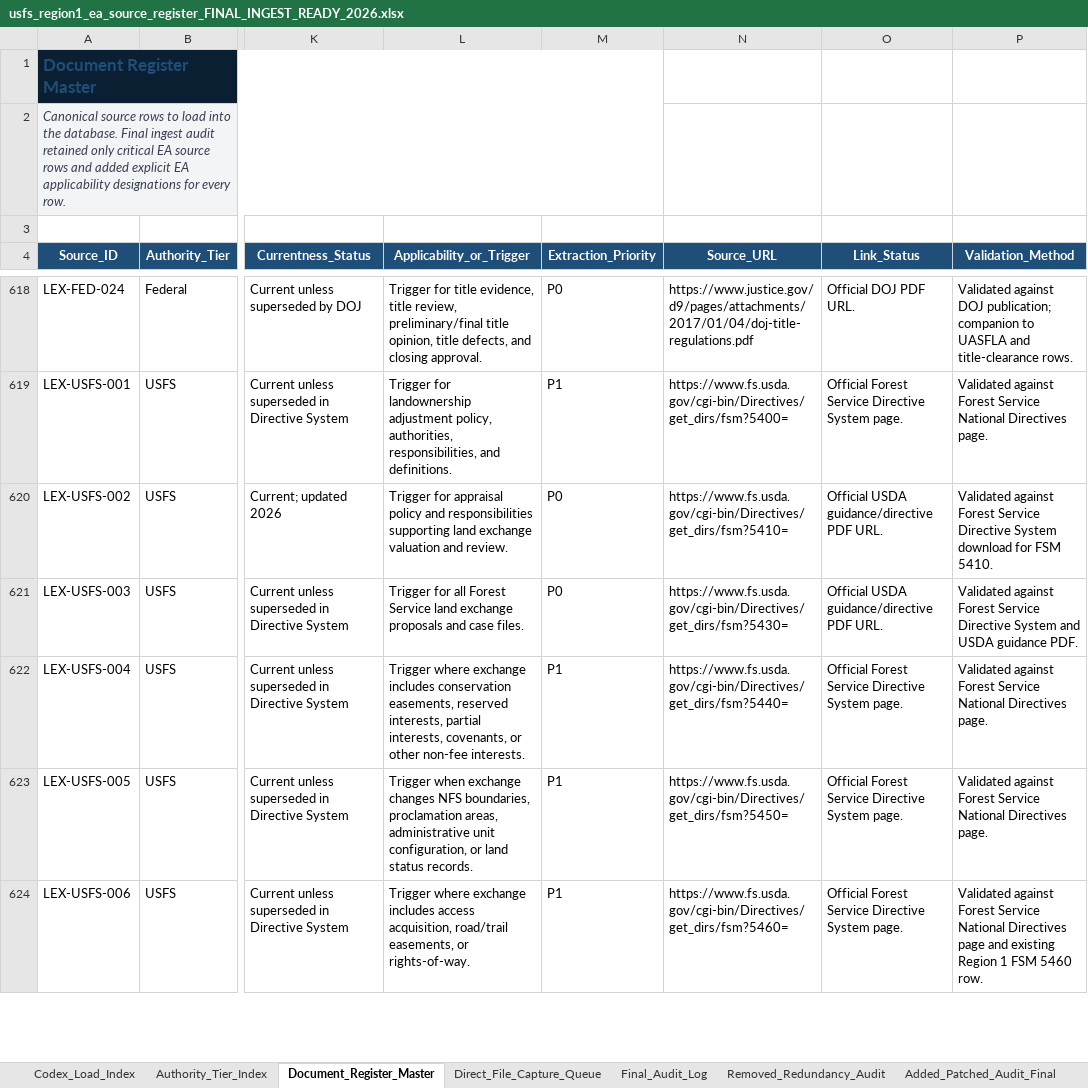
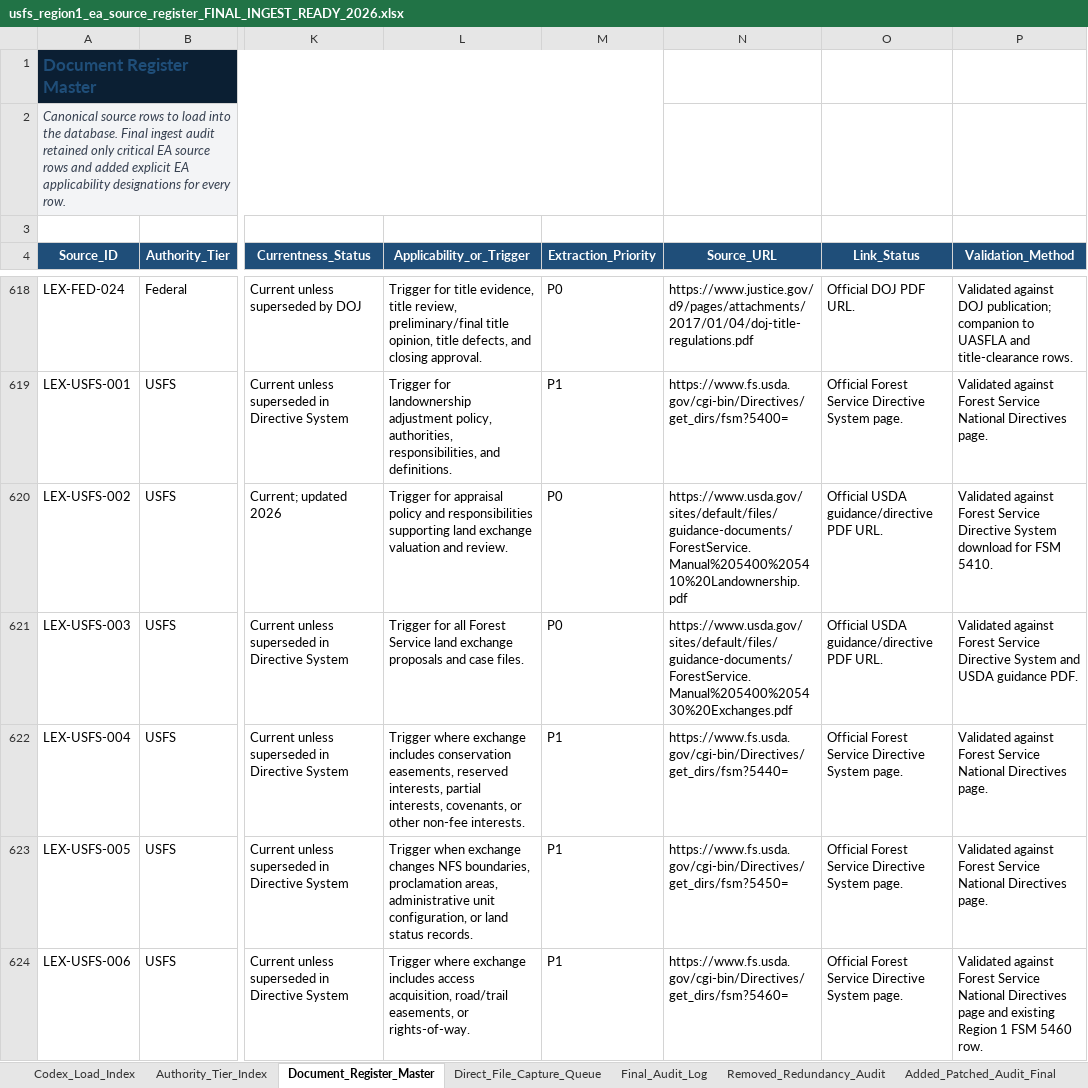
Before and after one commit to chunkstand/r1_EA_compliance, an Excel workbook: usfs_region1_ea_source_register_FINAL_INGEST_READY_2026.xlsx, sheet Document_Register_Master, drawn as a sheet; only a part is shown, gaps mark what is left out; values as stored, in another font and other column widths than the file's, no borders; table styles not drawn; the diff covers the shown part only; the diff names each change by its address in the sheet, - before the commit and + after, or states it on an @@ line.

```diff
--- a/usfs_region1_ea_source_register_FINAL_INGEST_READY_2026.xlsx (sheet Document_Register_Master)
+++ b/usfs_region1_ea_source_register_FINAL_INGEST_READY_2026.xlsx (sheet Document_Register_Master)
-N620 (Source_URL): https://www.fs.usda.gov/cgi-bin/Directives/get_dirs/fsm?5410=
+N620 (Source_URL): https://www.usda.gov/sites/default/files/guidance-documents/ForestService.Manual%205400%205410%20Landownership.pdf
-N621 (Source_URL): https://www.fs.usda.gov/cgi-bin/Directives/get_dirs/fsm?5430=
+N621 (Source_URL): https://www.usda.gov/sites/default/files/guidance-documents/ForestService.Manual%205400%205430%20Exchanges.pdf
```
Also changed, not shown: 8 edited cells elsewhere in this sheet, 26 other files.
